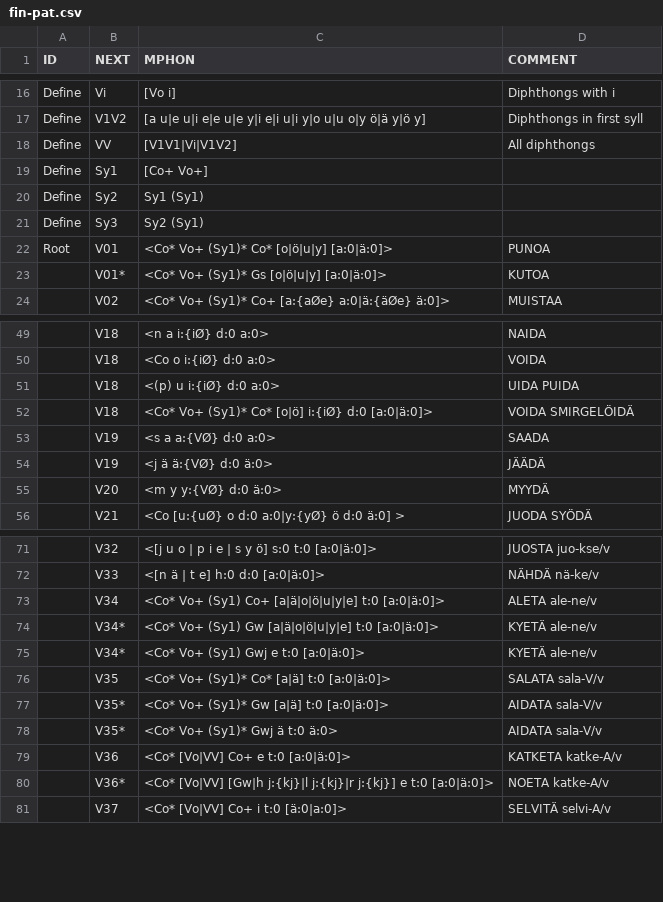
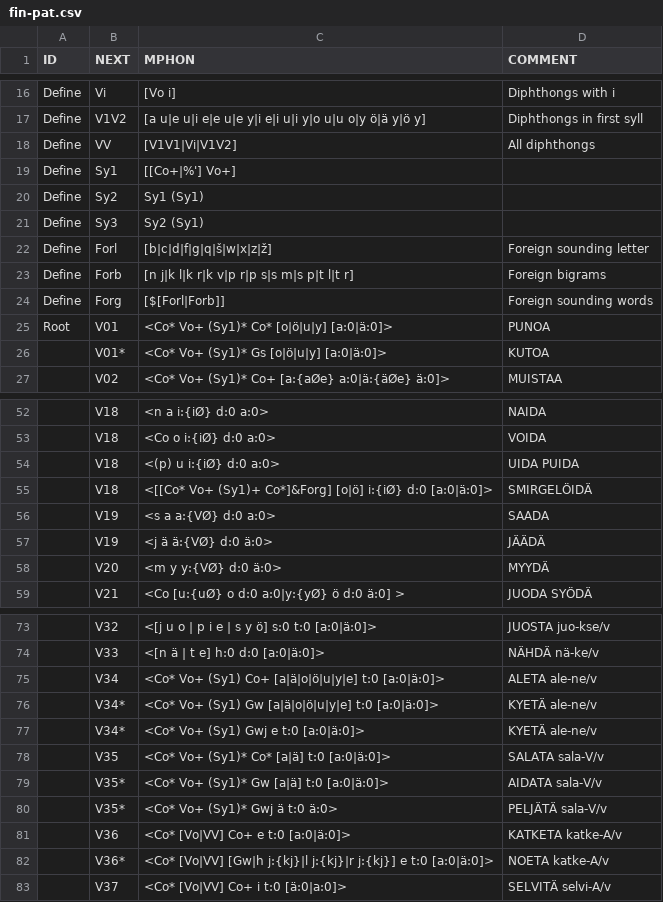
Before and after one commit to koskenni/twolex, a CSV file: fin-pat.csv, drawn as a sheet; only a part is shown, gaps mark what is left out; the diff covers the shown part only.

```diff
--- a/fin-pat.csv
+++ b/fin-pat.csv
@@ -18,5 +18,8 @@ Define;V1V2; [a u|e u|i e|e u|e y|i e|i u|i y|o u|u o|y ö|ä y|ö y];Diphthongs
 Define;VV; [V1V1|Vi|V1V2];All diphthongs
-Define;Sy1; [Co+ Vo+];
+Define;Sy1; [[Co+|%'] Vo+];
 Define;Sy2; Sy1 (Sy1);
 Define;Sy3; Sy2 (Sy1);
+Define;Forl;[b|c|d|f|g|q|š|w|x|z|ž];Foreign sounding letter
+Define;Forb;[n j|k l|k r|k v|p r|p s|s m|s p|t l|t r];Foreign bigrams
+Define;Forg;[$[Forl|Forb]]; Foreign sounding words
 Root;V01;<Co* Vo+ (Sy1)* Co* [o|ö|u|y] [a:0|ä:0]>;PUNOA
@@ -51,3 +54,3 @@ Root;V01;<Co* Vo+ (Sy1)* Co* [o|ö|u|y] [a:0|ä:0]>;PUNOA
 ;V18;<(p) u i:{iØ} d:0 a:0>;UIDA PUIDA
-;V18;<Co* Vo+ (Sy1)* Co* [o|ö] i:{iØ} d:0 [a:0|ä:0]>;VOIDA SMIRGELÖIDÄ
+;V18;<[[Co* Vo+ (Sy1)+ Co*]&Forg] [o|ö] i:{iØ} d:0 [a:0|ä:0]>;SMIRGELÖIDÄ
 ;V19;<s a a:{VØ} d:0 a:0>;SAADA
@@ -77,3 +79,3 @@ Root;V01;<Co* Vo+ (Sy1)* Co* [o|ö|u|y] [a:0|ä:0]>;PUNOA
 ;V35*;<Co* Vo+ (Sy1)* Gw [a|ä] t:0 [a:0|ä:0]>;AIDATA sala-V/v
-;V35*;<Co* Vo+ (Sy1)* Gwj ä t:0 ä:0>;AIDATA sala-V/v
+;V35*;<Co* Vo+ (Sy1)* Gwj ä t:0 ä:0>;PELJÄTÄ sala-V/v
 ;V36;<Co* [Vo|VV] Co+ e t:0 [a:0|ä:0]>;KATKETA katke-A/v
```
Also changed, not shown: 5 added rows, 2 removed rows and 15 edited cells elsewhere in this file, affixes-v.csv, fin-i2c.csv, 2 other files.
